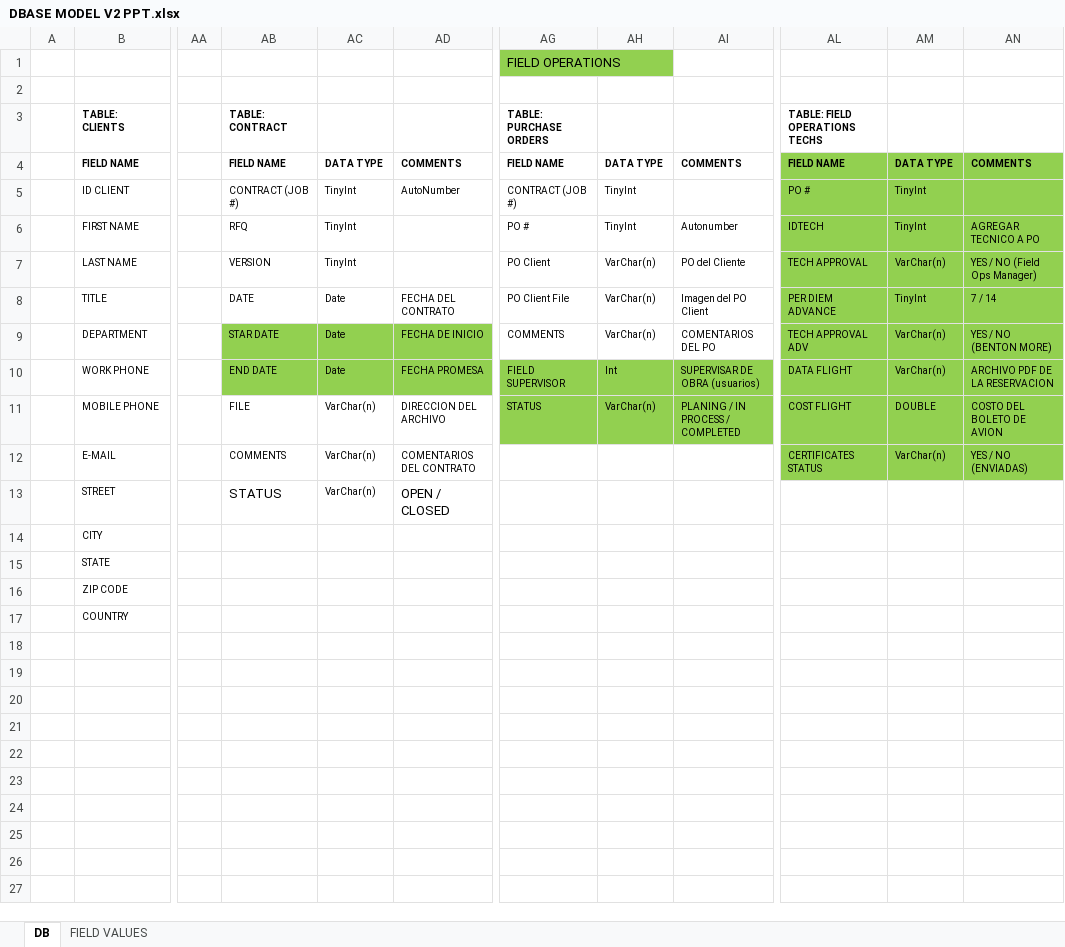
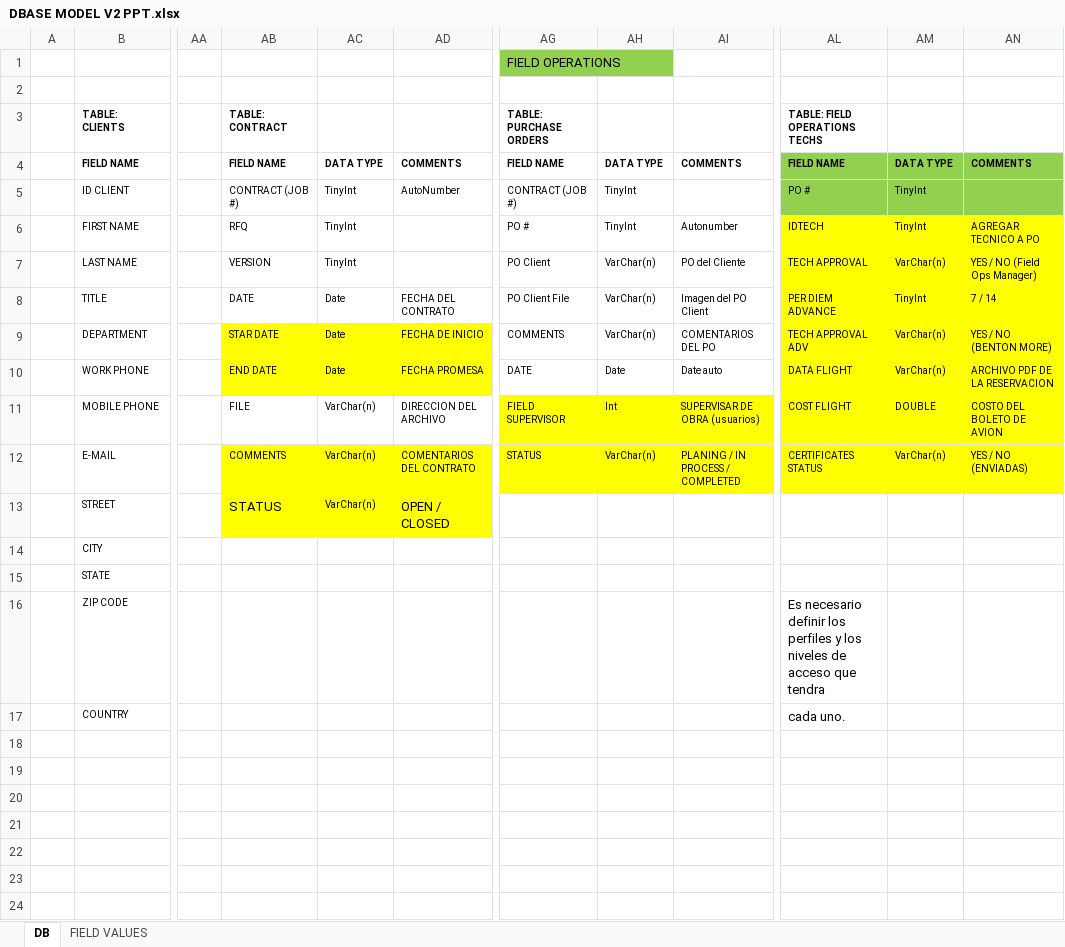
Before and after one commit to josean14/axis, an Excel workbook: Documentacion/DBASE MODEL V2 PPT.xlsx, sheet DB, drawn as a sheet; only a part is shown, gaps mark what is left out; the shorter side is filled out with more unchanged rows; values as stored, in another font and other column widths than the file's, no borders; charts and pictures not drawn; the diff names each change by its address in the sheet, - before the commit and + after, or states it on an @@ line.

Commit message:
Modificacion y actualizacion de modelo y db
Se actualiza las tablas de CONTRACT, PURCHASE ORDERS, TECH INFO EXTERNAL
SERVER y los  modelos que resultaron afectados.

Se crea la tabla FIELD OPERATIONS TECHS

```diff
--- a/Documentacion/DBASE MODEL V2 PPT.xlsx (sheet DB)
+++ b/Documentacion/DBASE MODEL V2 PPT.xlsx (sheet DB)
-AL6:AN12 fill: #92D050
+AL6:AN12 fill: #FFFF00
-AB9:AD10 fill: #92D050
+AB9:AD10 fill: #FFFF00
-AG10: FIELD SUPERVISOR
+AG10: DATE
-AG10:AI10 fill: #92D050
+AG10:AI10 fill: none
-AH10: Int
+AH10: Date
-AI10: SUPERVISAR DE OBRA (usuarios)
+AI10: Date auto
-AG11: STATUS
+AG11: FIELD SUPERVISOR
-AG11:AI11 fill: #92D050
+AG11:AI11 fill: #FFFF00
-AH11: VarChar(n)
+AH11: Int
-AI11: PLANING / IN PROCESS / COMPLETED
+AI11: SUPERVISAR DE OBRA (usuarios)
-AB12:AD13 fill: none
+AB12:AD13 fill: #FFFF00
-AG12: (empty)
+AG12: STATUS
-AG12:AI12 fill: none
+AG12:AI12 fill: #FFFF00
-AH12: (empty)
+AH12: VarChar(n)
-AI12: (empty)
+AI12: PLANING / IN PROCESS / COMPLETED
-AL16: (empty)
+AL16: Es necesario definir los perfiles y los niveles de acceso que tendra
-AL17: (empty)
+AL17: cada uno.
```
Also changed, not shown: charts or pictures, 13 other files.
